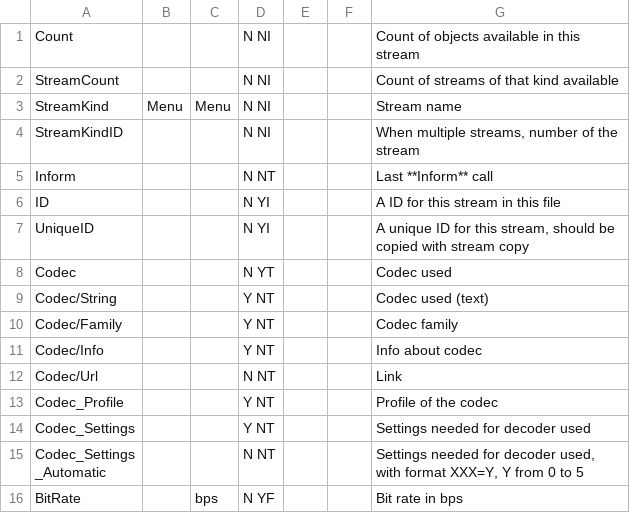
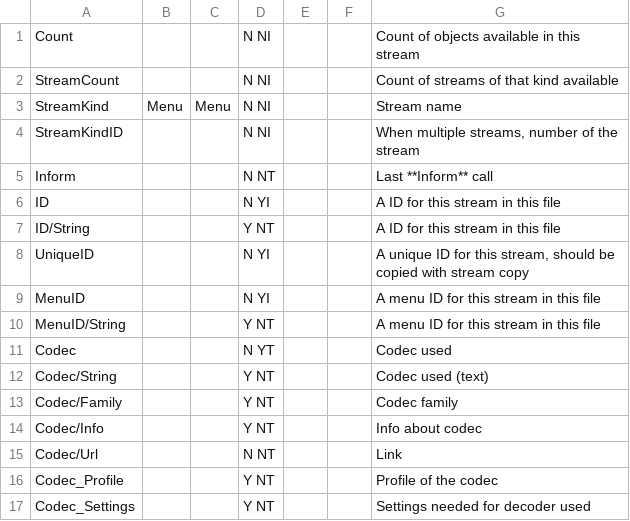
Before and after one commit to mediatest/mediatestLib, a CSV file: Source/Ressource/Text/Stream/Menu.csv, drawn as a sheet; only a part is shown; the shorter side is filled out with more unchanged rows.

```diff
--- a/Source/Ressource/Text/Stream/Menu.csv
+++ b/Source/Ressource/Text/Stream/Menu.csv
@@ -6,3 +6,6 @@ Inform;;;N NT;;;Last **Inform** call
 ID;;;N YI;;;A ID for this stream in this file
+ID/String;;;Y NT;;;A ID for this stream in this file
 UniqueID;;;N YI;;;A unique ID for this stream, should be copied with stream copy
+MenuID;;;N YI;;;A menu ID for this stream in this file
+MenuID/String;;;Y NT;;;A menu ID for this stream in this file
 Codec;;;N YT;;;Codec used
```
Also changed, not shown: Source/Ressource/Text/Language/DefaultLanguage.csv, Source/Ressource/Text/Stream/General.csv, 2 other files.
